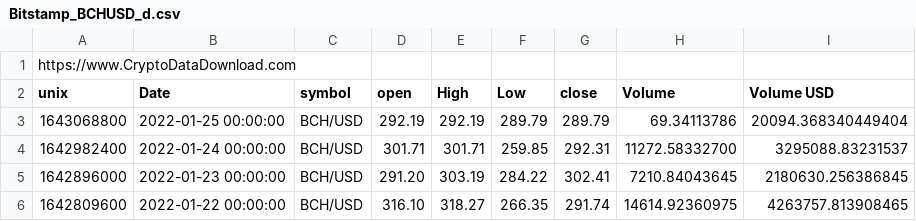
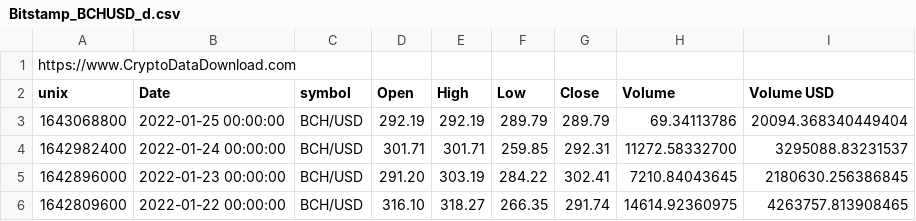
Before and after one commit to yalfan/pairs-trading-project, a CSV file: data/Bitstamp_BCHUSD_d.csv, drawn as a sheet; only a part is shown.

```diff
--- a/data/Bitstamp_BCHUSD_d.csv
+++ b/data/Bitstamp_BCHUSD_d.csv
@@ -1,3 +1,3 @@
 https://www.CryptoDataDownload.com
-unix,Date,symbol,open,High,Low,close,Volume,Volume USD
+unix,Date,symbol,Open,High,Low,Close,Volume,Volume USD
 1643068800,2022-01-25 00:00:00,BCH/USD,292.19,292.19,289.79,289.79,69.34113786,20094.368340449404
```
Also changed, not shown: data/Bitstamp_XRPUSD_d.csv, 10 other files.
